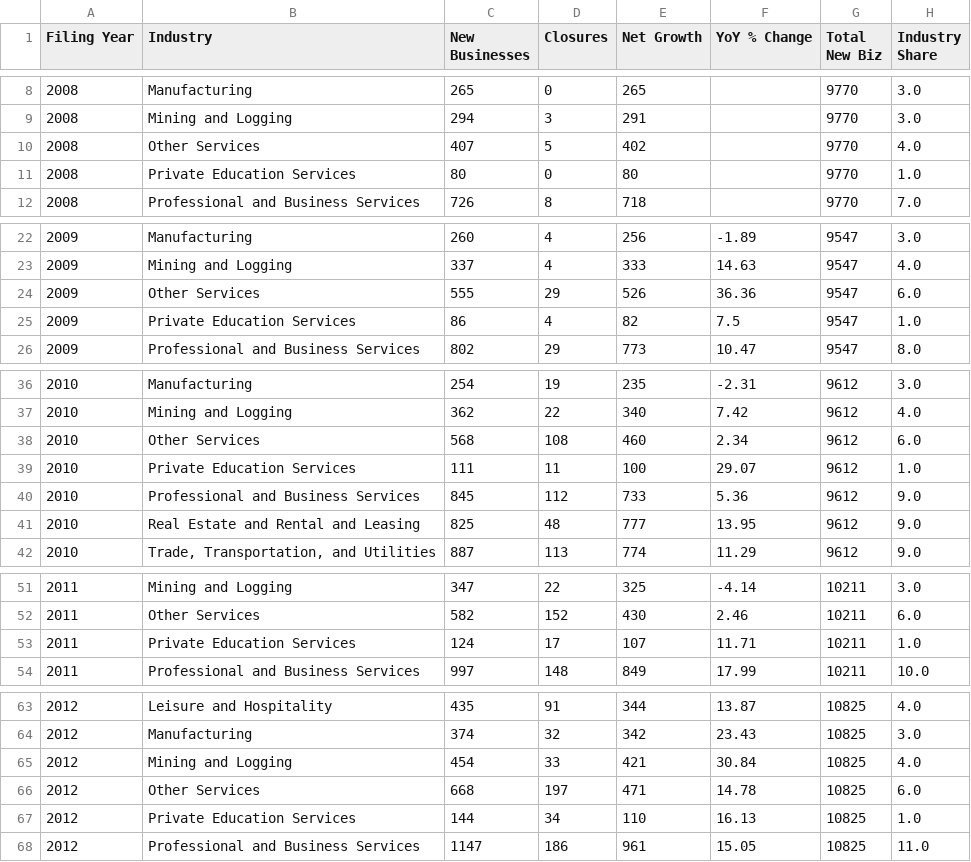
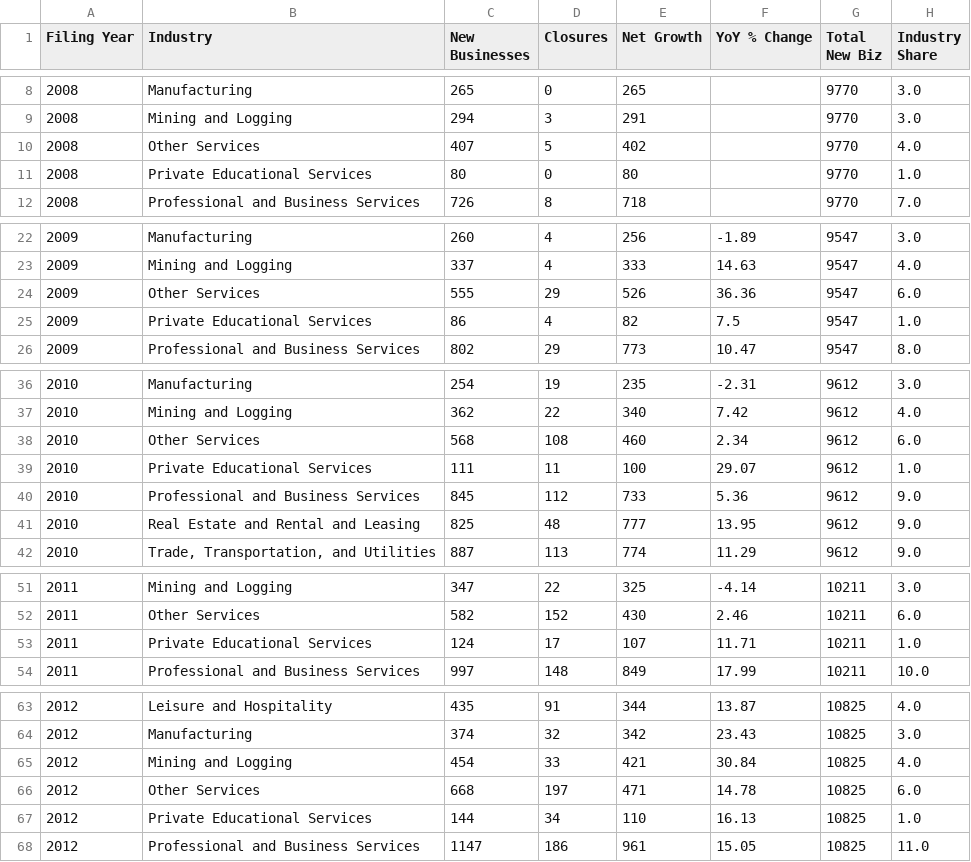
Before and after one commit to bgizzle78/nf-insights-project, a CSV file: data_final/wvsos_business_registrations_clean.csv, drawn as a sheet; only a part is shown, gaps mark what is left out; the diff covers the shown part only; the diff names each change by its address in the sheet, - before the commit and + after, or states it on an @@ line.

```diff
--- a/data_final/wvsos_business_registrations_clean.csv
+++ b/data_final/wvsos_business_registrations_clean.csv
-B11 (Industry): Private Education Services
+B11 (Industry): Private Educational Services
-B25 (Industry): Private Education Services
+B25 (Industry): Private Educational Services
-B39 (Industry): Private Education Services
+B39 (Industry): Private Educational Services
-B53 (Industry): Private Education Services
+B53 (Industry): Private Educational Services
-B67 (Industry): Private Education Services
+B67 (Industry): Private Educational Services
```
Also changed, not shown: 13 edited cells elsewhere in this file, 2 other files.
